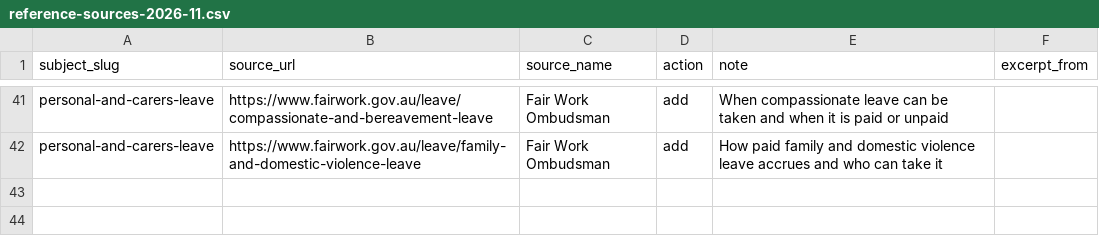
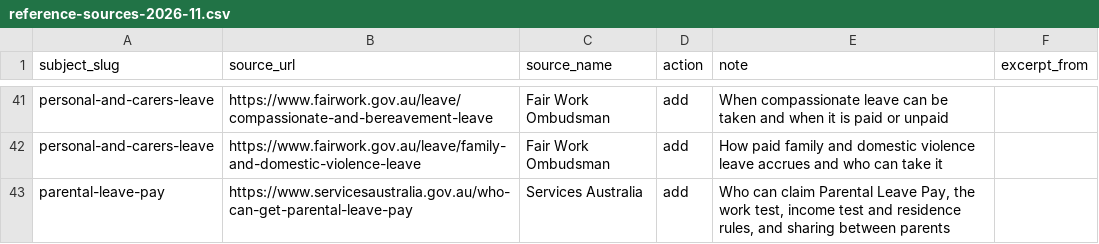
Before and after one commit to rray74/financefactlibrary-website, a CSV file: data/imports/reference-sources-2026-11.csv, drawn as a sheet; only a part is shown, gaps mark what is left out; the diff names each change by its address in the sheet, - before the commit and + after, or states it on an @@ line.

Commit message:
Fix Parental Leave Pay page text
Correct the pre-birth claim rule (a claim before 1 July 2026 starts at the lower balance
and the extra days are added once proof of a later birth arrives), add who can claim
and the work, income and residence tests, remove the figures from the intro, give the
sections headings that state the point, and add the Services Australia who can get it
page as a reference source.

```diff
--- a/data/imports/reference-sources-2026-11.csv
+++ b/data/imports/reference-sources-2026-11.csv
+row 43: parental-leave-pay | https://www.servicesaustralia.gov.au/who-can-get-parental-leave-pay | Services Australia | add | Who can claim Parental Leave Pay, the work test, income test and residence rules, and sharing between parents
```
Also changed, not shown: 1 other file.
